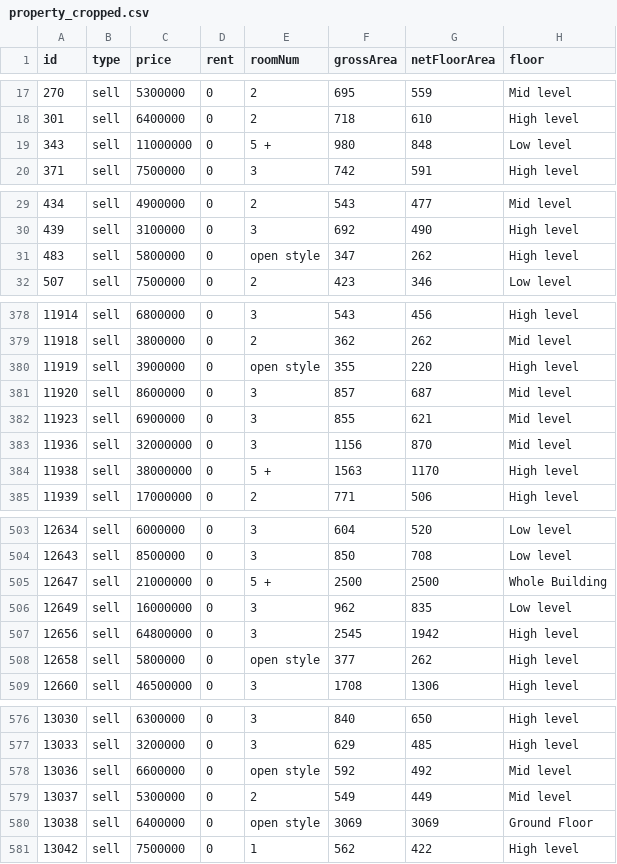
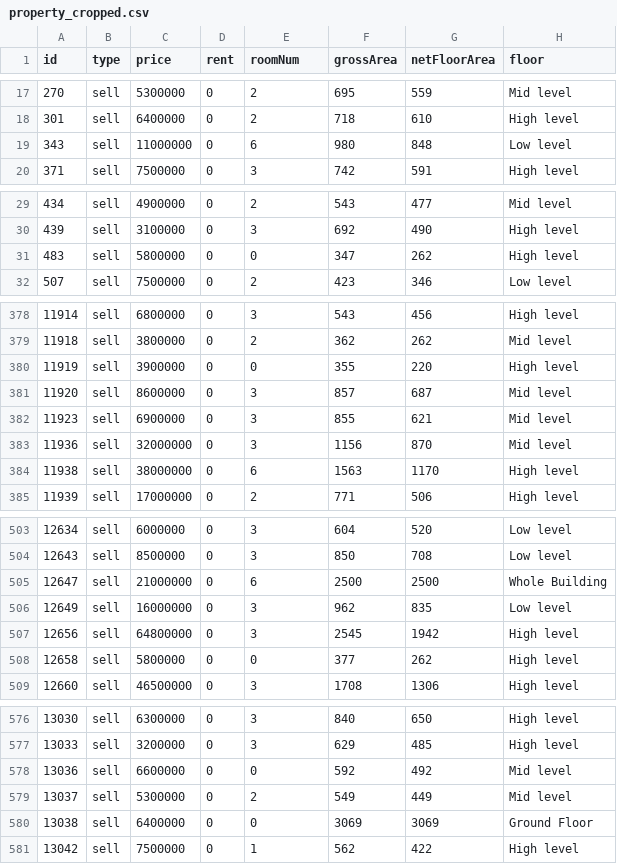
Before and after one commit to SpaceKey-HKUFYP/SpaceKey-api, a CSV file: dataset/property_cropped.csv, drawn as a sheet; only a part is shown, gaps mark what is left out; the diff covers the shown part only; the diff names each change by its address in the sheet, - before the commit and + after, or states it on an @@ line.

Commit message:
finish property data requests

```diff
--- a/dataset/property_cropped.csv
+++ b/dataset/property_cropped.csv
-E19 (roomNum): 5 +
+E19 (roomNum): 6
-E31 (roomNum): open style
+E31 (roomNum): 0
-E380 (roomNum): open style
+E380 (roomNum): 0
-E384 (roomNum): 5 +
+E384 (roomNum): 6
-E505 (roomNum): 5 +
+E505 (roomNum): 6
-E508 (roomNum): open style
+E508 (roomNum): 0
-E578 (roomNum): open style
+E578 (roomNum): 0
-E580 (roomNum): open style
+E580 (roomNum): 0
```
Also changed, not shown: 37 edited cells elsewhere in this file, 3 other files.
